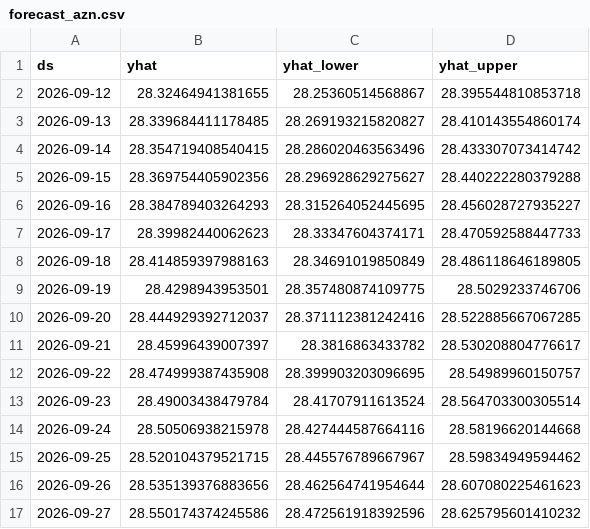
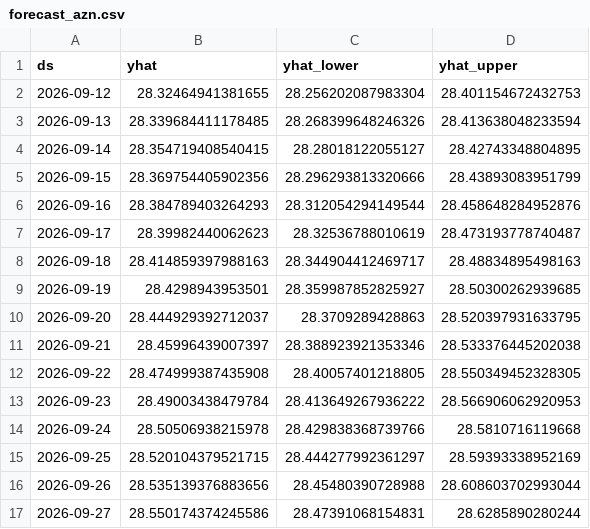
Before and after one commit to Duxew/exchange-rate-forecas, a CSV file: data/forecasts/forecast_azn.csv, drawn as a sheet; only a part is shown; the diff covers the shown part only.

```diff
--- a/data/forecasts/forecast_azn.csv
+++ b/data/forecasts/forecast_azn.csv
@@ -1,17 +1,17 @@
 ds,yhat,yhat_lower,yhat_upper
-2026-09-12,28.32464941381655,28.25360514568867,28.395544810853718
-2026-09-13,28.339684411178485,28.269193215820827,28.410143554860174
-2026-09-14,28.354719408540415,28.286020463563496,28.433307073414742
-2026-09-15,28.369754405902356,28.296928629275627,28.440222280379288
-2026-09-16,28.384789403264293,28.315264052445695,28.456028727935227
-2026-09-17,28.39982440062623,28.33347604374171,28.470592588447733
-2026-09-18,28.414859397988163,28.34691019850849,28.486118646189805
-2026-09-19,28.4298943953501,28.357480874109775,28.5029233746706
-2026-09-20,28.444929392712037,28.371112381242416,28.522885667067285
-2026-09-21,28.45996439007397,28.3816863433782,28.530208804776617
-2026-09-22,28.474999387435908,28.399903203096695,28.54989960150757
-2026-09-23,28.49003438479784,28.41707911613524,28.564703300305514
-2026-09-24,28.50506938215978,28.427444587664116,28.58196620144668
-2026-09-25,28.520104379521715,28.445576789667967,28.59834949594462
-2026-09-26,28.535139376883656,28.462564741954644,28.607080225461623
-2026-09-27,28.550174374245586,28.472561918392596,28.625795601410232
+2026-09-12,28.32464941381655,28.256202087983304,28.401154672432753
+2026-09-13,28.339684411178485,28.268399648246326,28.413638048233594
+2026-09-14,28.354719408540415,28.28018122055127,28.42743348804895
+2026-09-15,28.369754405902356,28.296293813320666,28.43893083951799
+2026-09-16,28.384789403264293,28.312054294149544,28.458648284952876
+2026-09-17,28.39982440062623,28.32536788010619,28.473193778740487
+2026-09-18,28.414859397988163,28.344904412469717,28.48834895498163
+2026-09-19,28.4298943953501,28.359987852825927,28.50300262939685
+2026-09-20,28.444929392712037,28.3709289428863,28.520397931633795
+2026-09-21,28.45996439007397,28.388923921353346,28.533376445202038
+2026-09-22,28.474999387435908,28.40057401218805,28.550349452328305
+2026-09-23,28.49003438479784,28.413649267936222,28.566906062920953
+2026-09-24,28.50506938215978,28.429838368739766,28.5810716119668
+2026-09-25,28.520104379521715,28.444277992361297,28.59393338952169
+2026-09-26,28.535139376883656,28.45480390728988,28.608603702993044
+2026-09-27,28.550174374245586,28.47391068154831,28.6285890280244
```
Also changed, not shown: 148 edited cells elsewhere in this file, data/forecast_history/history_nok.csv, data/forecast_history/history_ron.csv, 54 other files.
